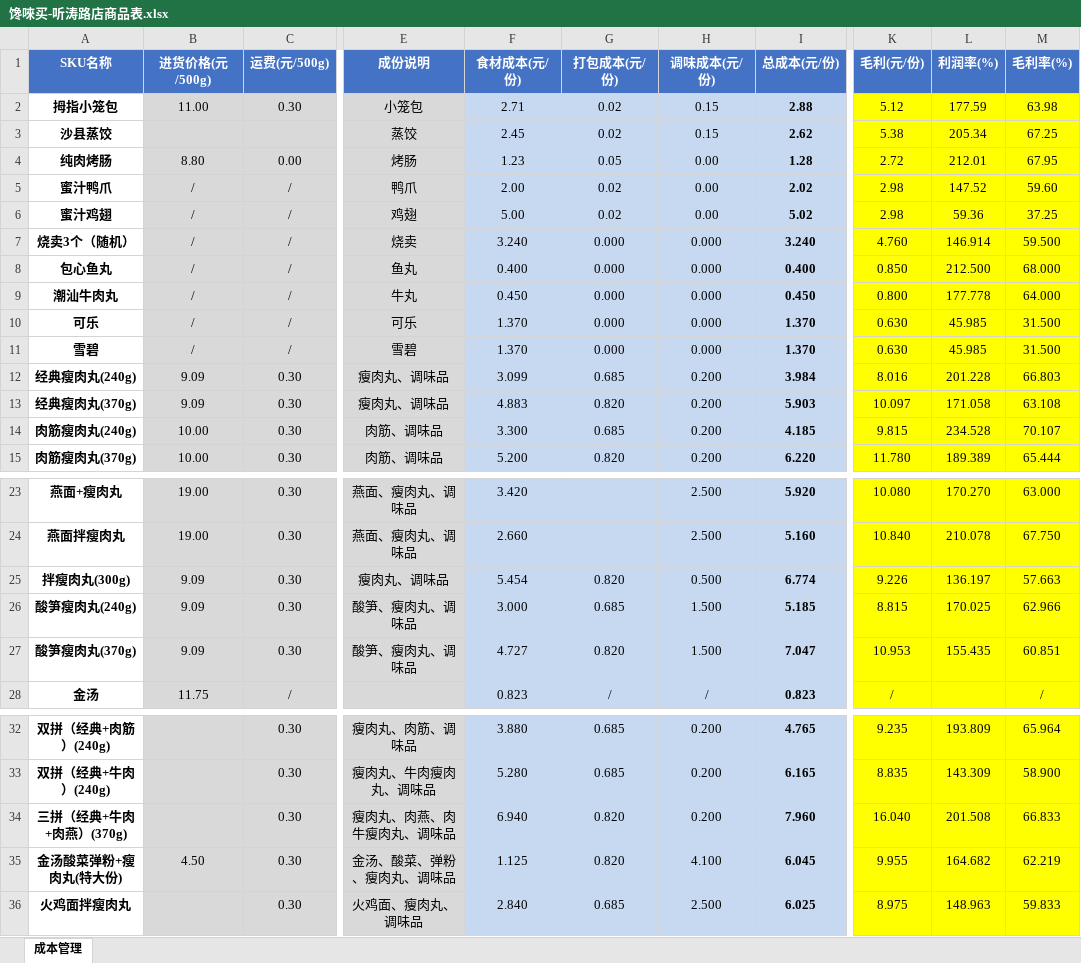
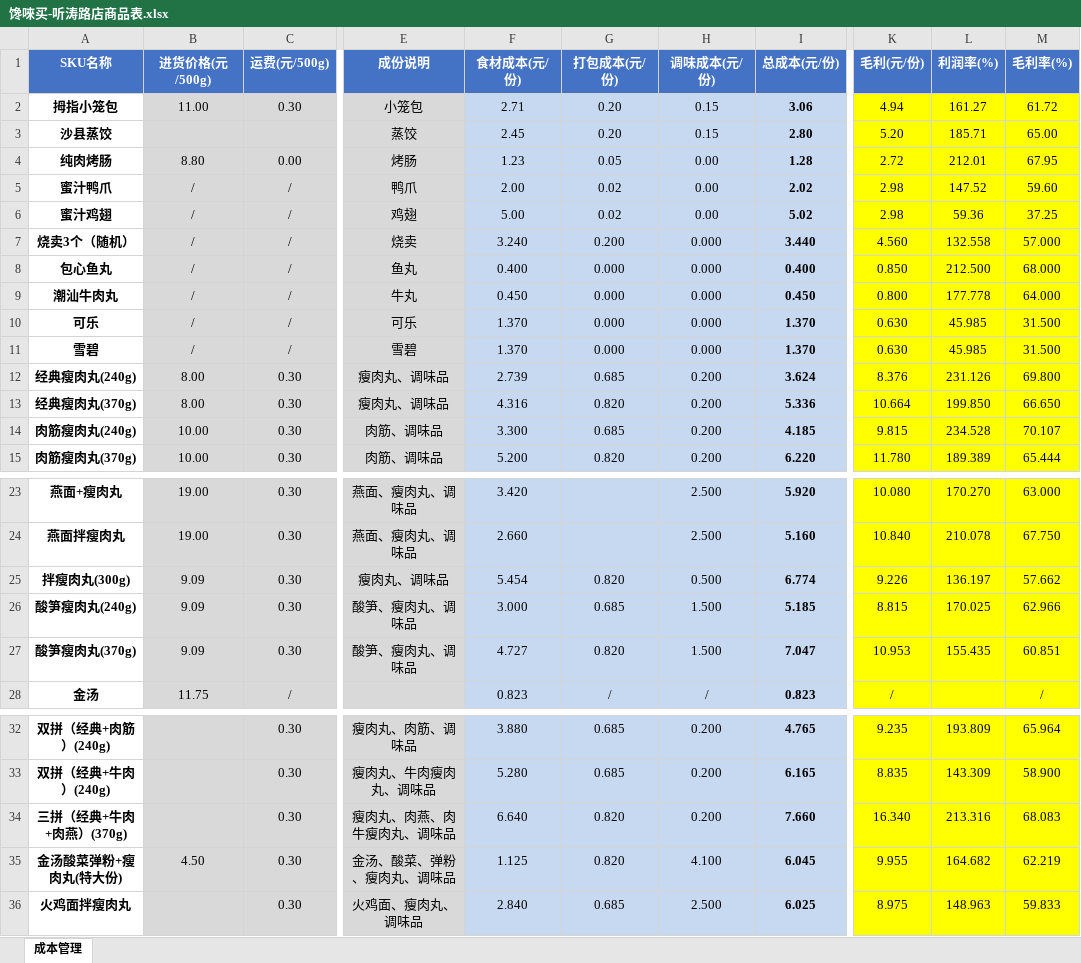
Before and after one commit to OldChicken/ChanWeiMai, an Excel workbook: 财务与流水/馋唻买-听涛路店商品表.xlsx, sheet 成本管理, drawn as a sheet; only a part is shown, gaps mark what is left out; values as stored, in another font and other column widths than the file's, no borders; conditional formats and table styles not drawn; the diff names each change by its address in the sheet, - before the commit and + after, or states it on an @@ line.

Commit message:
Update 馋唻买-听涛路店商品表.xlsx

```diff
--- a/财务与流水/馋唻买-听涛路店商品表.xlsx (sheet 成本管理)
+++ b/财务与流水/馋唻买-听涛路店商品表.xlsx (sheet 成本管理)
-G2:G3 (打包成本(元/份)): 0.02
+G2:G3 (打包成本(元/份)): 0.20
-I2 (总成本(元/份)): 2.88
+I2 (总成本(元/份)): 3.06
-K2 (毛利(元/份)): 5.12
+K2 (毛利(元/份)): 4.94
-L2 (利润率(%)): 177.59
+L2 (利润率(%)): 161.27
-M2 (毛利率(%)): 63.98
+M2 (毛利率(%)): 61.72
-I3 (总成本(元/份)): 2.62
+I3 (总成本(元/份)): 2.80
-K3 (毛利(元/份)): 5.38
+K3 (毛利(元/份)): 5.20
-L3 (利润率(%)): 205.34
+L3 (利润率(%)): 185.71
-M3 (毛利率(%)): 67.25
+M3 (毛利率(%)): 65.00
-G7 (打包成本(元/份)): 0.000
+G7 (打包成本(元/份)): 0.200
-I7 (总成本(元/份)): 3.240
+I7 (总成本(元/份)): 3.440
-K7 (毛利(元/份)): 4.760
+K7 (毛利(元/份)): 4.560
-L7 (利润率(%)): 146.914
+L7 (利润率(%)): 132.558
-M7 (毛利率(%)): 59.500
+M7 (毛利率(%)): 57.000
-B12:B13 (进货价格(元/500g)): 9.09
+B12:B13 (进货价格(元/500g)): 8.00
-F12 (食材成本(元/份)): 3.099
+F12 (食材成本(元/份)): 2.739
-I12 (总成本(元/份)): 3.984
+I12 (总成本(元/份)): 3.624
-K12 (毛利(元/份)): 8.016
+K12 (毛利(元/份)): 8.376
-L12 (利润率(%)): 201.228
+L12 (利润率(%)): 231.126
-M12 (毛利率(%)): 66.803
+M12 (毛利率(%)): 69.800
-F13 (食材成本(元/份)): 4.883
+F13 (食材成本(元/份)): 4.316
-I13 (总成本(元/份)): 5.903
+I13 (总成本(元/份)): 5.336
-K13 (毛利(元/份)): 10.097
+K13 (毛利(元/份)): 10.664
-L13 (利润率(%)): 171.058
+L13 (利润率(%)): 199.850
-M13 (毛利率(%)): 63.108
+M13 (毛利率(%)): 66.650
-M25 (毛利率(%)): 57.663
+M25 (毛利率(%)): 57.662
-F34 (食材成本(元/份)): 6.940
+F34 (食材成本(元/份)): 6.640
-I34 (总成本(元/份)): 7.960
+I34 (总成本(元/份)): 7.660
-K34 (毛利(元/份)): 16.040
+K34 (毛利(元/份)): 16.340
-L34 (利润率(%)): 201.508
+L34 (利润率(%)): 213.316
-M34 (毛利率(%)): 66.833
+M34 (毛利率(%)): 68.083
```
